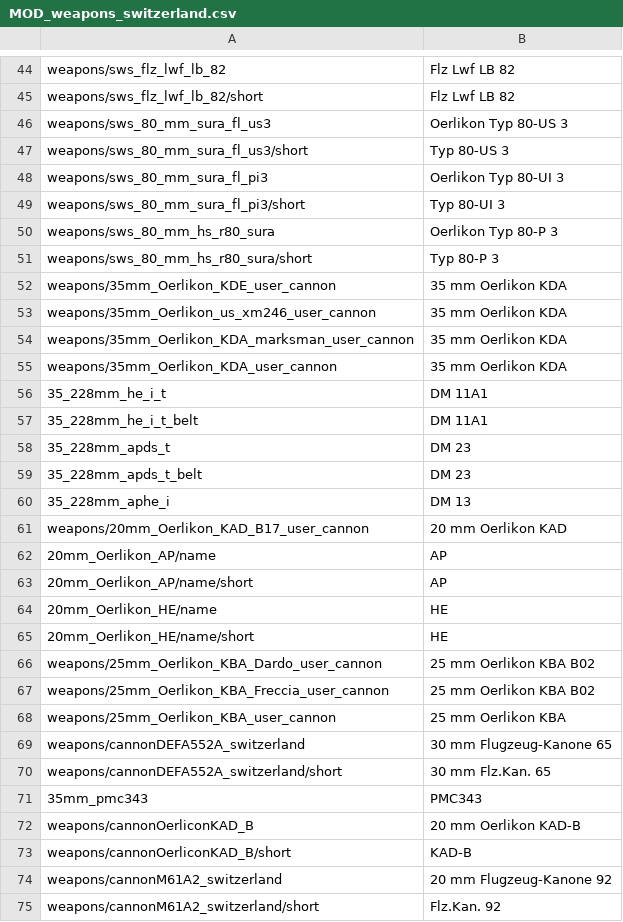
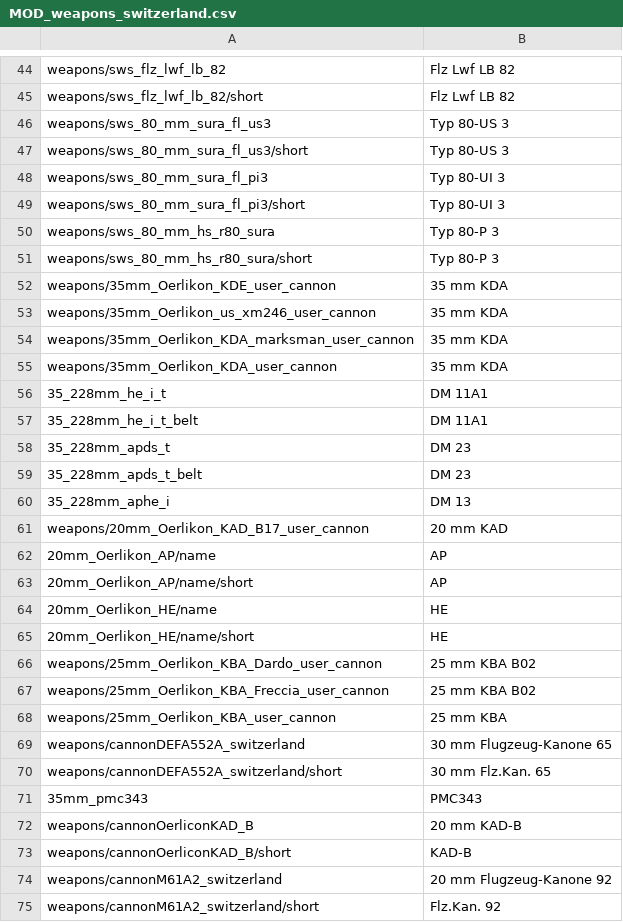
Before and after one commit to kleinerPanzer/WT-Custom-Localization, a CSV file: MOD_weapons_switzerland.csv, drawn as a sheet; only a part is shown, gaps mark what is left out; the diff covers the shown part only.

```diff
--- a/MOD_weapons_switzerland.csv
+++ b/MOD_weapons_switzerland.csv
@@ -45,12 +45,12 @@ weapons/sws_flz_lwf_lb_82;Flz Lwf LB 82;
 weapons/sws_flz_lwf_lb_82/short;Flz Lwf LB 82;
-weapons/sws_80_mm_sura_fl_us3;Oerlikon Typ 80-US 3;
+weapons/sws_80_mm_sura_fl_us3;Typ 80-US 3;
 weapons/sws_80_mm_sura_fl_us3/short;Typ 80-US 3;
-weapons/sws_80_mm_sura_fl_pi3;Oerlikon Typ 80-UI 3;
+weapons/sws_80_mm_sura_fl_pi3;Typ 80-UI 3;
 weapons/sws_80_mm_sura_fl_pi3/short;Typ 80-UI 3;
-weapons/sws_80_mm_hs_r80_sura;Oerlikon Typ 80-P 3;
+weapons/sws_80_mm_hs_r80_sura;Typ 80-P 3;
 weapons/sws_80_mm_hs_r80_sura/short;Typ 80-P 3;
-weapons/35mm_Oerlikon_KDE_user_cannon;35 mm Oerlikon KDA;
-weapons/35mm_Oerlikon_us_xm246_user_cannon;35 mm Oerlikon KDA
-weapons/35mm_Oerlikon_KDA_marksman_user_cannon;35 mm Oerlikon KDA;
-weapons/35mm_Oerlikon_KDA_user_cannon;35 mm Oerlikon KDA;
+weapons/35mm_Oerlikon_KDE_user_cannon;35 mm KDA;
+weapons/35mm_Oerlikon_us_xm246_user_cannon;35 mm KDA
+weapons/35mm_Oerlikon_KDA_marksman_user_cannon;35 mm KDA;
+weapons/35mm_Oerlikon_KDA_user_cannon;35 mm KDA;
 35_228mm_he_i_t;DM 11A1;
@@ -60,3 +60,3 @@ weapons/35mm_Oerlikon_KDA_user_cannon;35 mm Oerlikon KDA;
 35_228mm_aphe_i;DM 13;
-weapons/20mm_Oerlikon_KAD_B17_user_cannon;20 mm Oerlikon KAD;
+weapons/20mm_Oerlikon_KAD_B17_user_cannon;20 mm KAD;
 20mm_Oerlikon_AP/name;AP;
@@ -65,5 +65,5 @@ weapons/20mm_Oerlikon_KAD_B17_user_cannon;20 mm Oerlikon KAD;
 20mm_Oerlikon_HE/name/short;HE;
-weapons/25mm_Oerlikon_KBA_Dardo_user_cannon;25 mm Oerlikon KBA B02;
-weapons/25mm_Oerlikon_KBA_Freccia_user_cannon;25 mm Oerlikon KBA B02;
-weapons/25mm_Oerlikon_KBA_user_cannon;25 mm Oerlikon KBA;
+weapons/25mm_Oerlikon_KBA_Dardo_user_cannon;25 mm KBA B02;
+weapons/25mm_Oerlikon_KBA_Freccia_user_cannon;25 mm KBA B02;
+weapons/25mm_Oerlikon_KBA_user_cannon;25 mm KBA;
 weapons/cannonDEFA552A_switzerland;30 mm Flugzeug-Kanone 65
@@ -71,3 +71,3 @@ weapons/cannonDEFA552A_switzerland/short;30 mm Flz.Kan. 65
 35mm_pmc343;PMC343;
-weapons/cannonOerliconKAD_B;20 mm Oerlikon KAD-B;
+weapons/cannonOerliconKAD_B;20 mm KAD-B;
 weapons/cannonOerliconKAD_B/short;KAD-B;
```
Also changed, not shown: 3 edited cells elsewhere in this file, MOD_units_finland_army.csv, MOD_units_germany_brd_export.csv, 2 other files.
